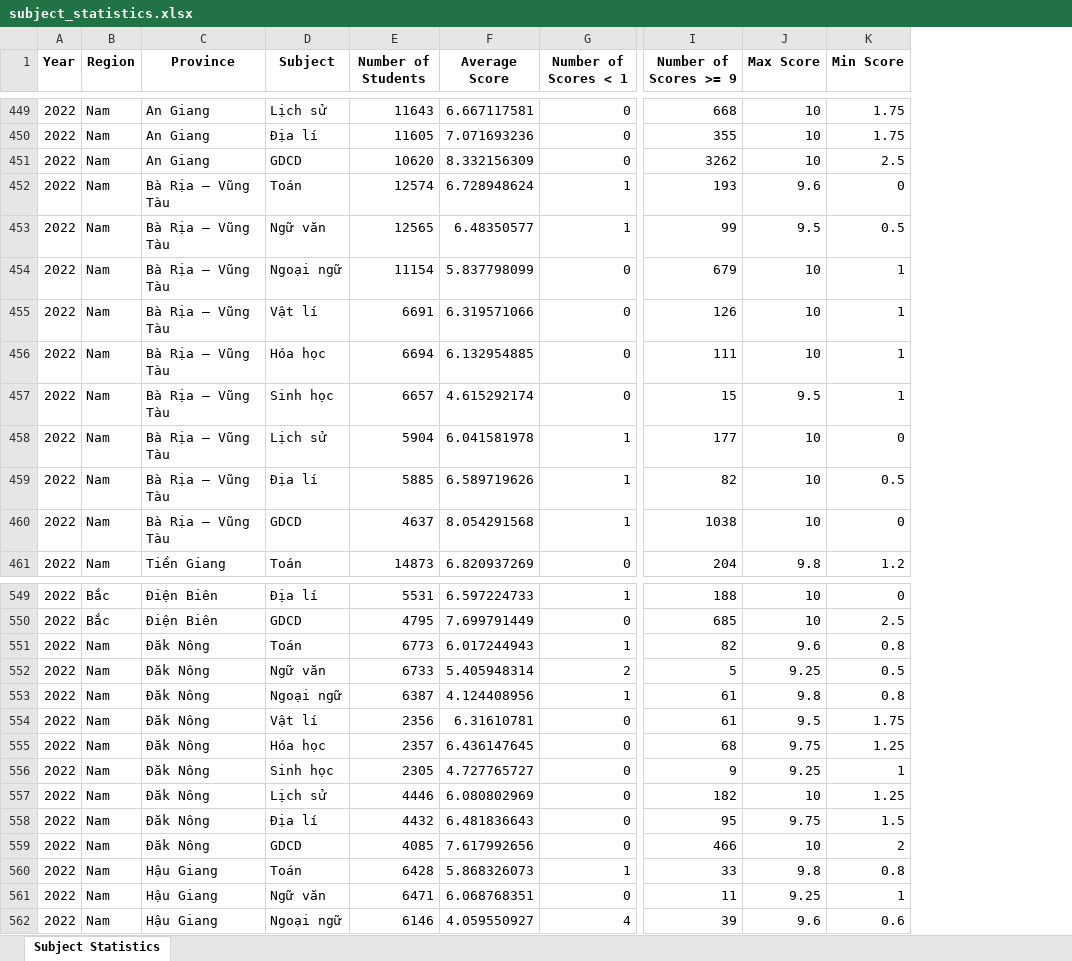
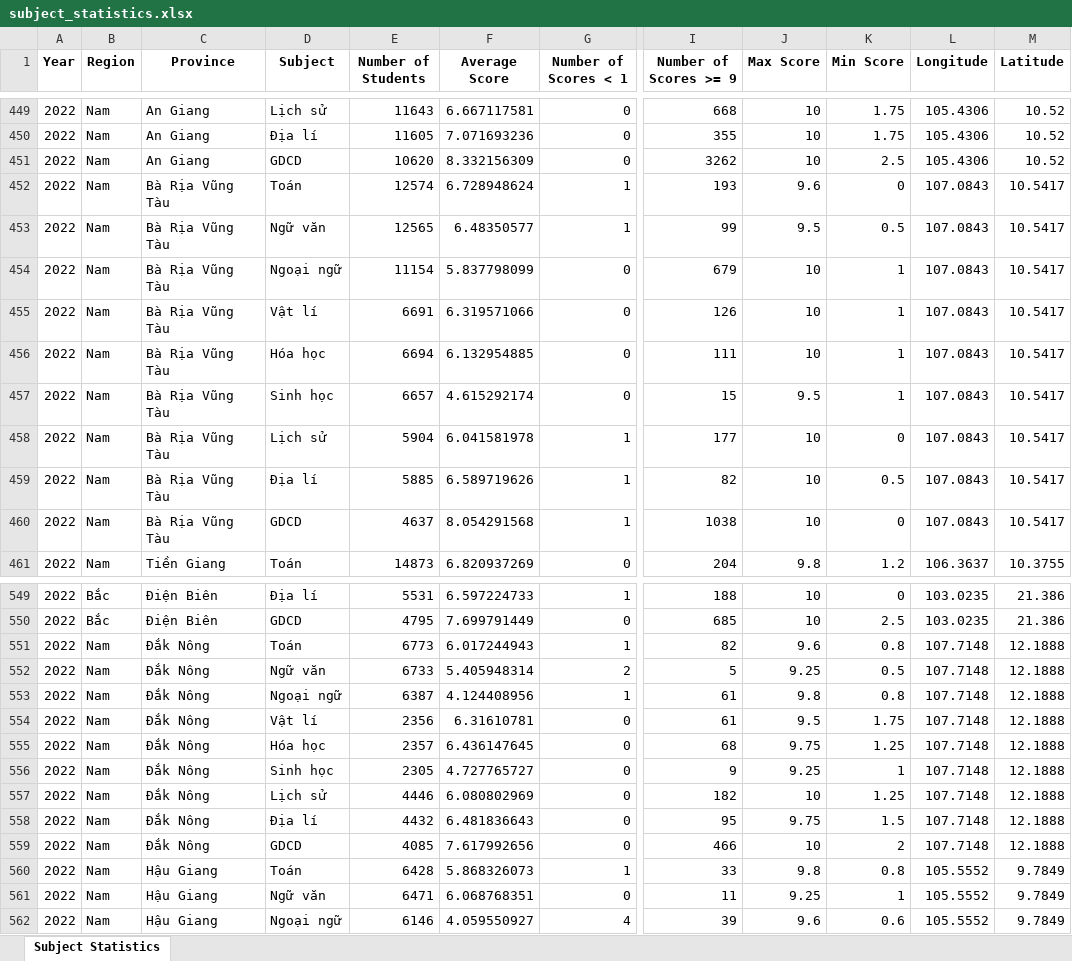
Before and after one commit to Dat-TG/THPTQG, an Excel workbook: processed/subject_statistics.xlsx, sheet Subject Statistics, drawn as a sheet; only a part is shown, gaps mark what is left out; values as stored, in another font and other column widths than the file's, no borders; the diff covers the shown part only; the diff names each change by its address in the sheet, - before the commit and + after, or states it on an @@ line.

Commit message:
add longitude and latitude for provinces

```diff
--- a/processed/subject_statistics.xlsx (sheet Subject Statistics)
+++ b/processed/subject_statistics.xlsx (sheet Subject Statistics)
+column L (Longitude), rows 449-461: 105.4306 | 105.4306 | 105.4306 | 107.0843 | 107.0843 | 107.0843 | 107.0843 | 107.0843 | 107.0843 | 107.0843 | 107.0843 | 107.0843 | 106.3637; rows 549-562: 103.0235 | 103.0235 | 107.7148 | 107.7148 | 107.7148 | 107.7148 | 107.7148 | 107.7148 | 107.7148 | 107.7148 | 107.7148 | 105.5552 | 105.5552 | 105.5552
+column M (Latitude), rows 449-461: 10.52 | 10.52 | 10.52 | 10.5417 | 10.5417 | 10.5417 | 10.5417 | 10.5417 | 10.5417 | 10.5417 | 10.5417 | 10.5417 | 10.3755; rows 549-562: 21.386 | 21.386 | 12.1888 | 12.1888 | 12.1888 | 12.1888 | 12.1888 | 12.1888 | 12.1888 | 12.1888 | 12.1888 | 9.7849 | 9.7849 | 9.7849
-C452:C460 (Province): Bà Rịa – Vũng Tàu
+C452:C460 (Province): Bà Rịa Vũng Tàu
-C551:C559 (Province): Đăk Nông
+C551:C559 (Province): Đắk Nông
```
Also changed, not shown: 54 edited cells elsewhere in this sheet, processed/combination_statistics.xlsx, 2 other files.
